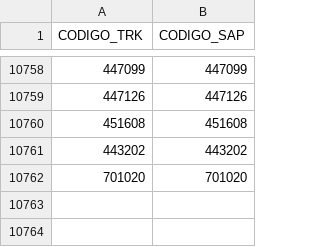
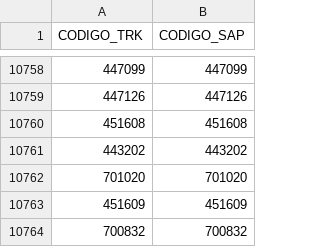
Before and after one commit to ebcgon10/sistema-revision-venta, a CSV file: bbdd_codigos.csv, drawn as a sheet; only a part is shown, gaps mark what is left out; the diff names each change by its address in the sheet, - before the commit and + after, or states it on an @@ line.

Commit message:
Update bbdd_codigos.csv

```diff
--- a/bbdd_codigos.csv
+++ b/bbdd_codigos.csv
+row 10763: 451609 | 451609
+row 10764: 700832 | 700832
```
